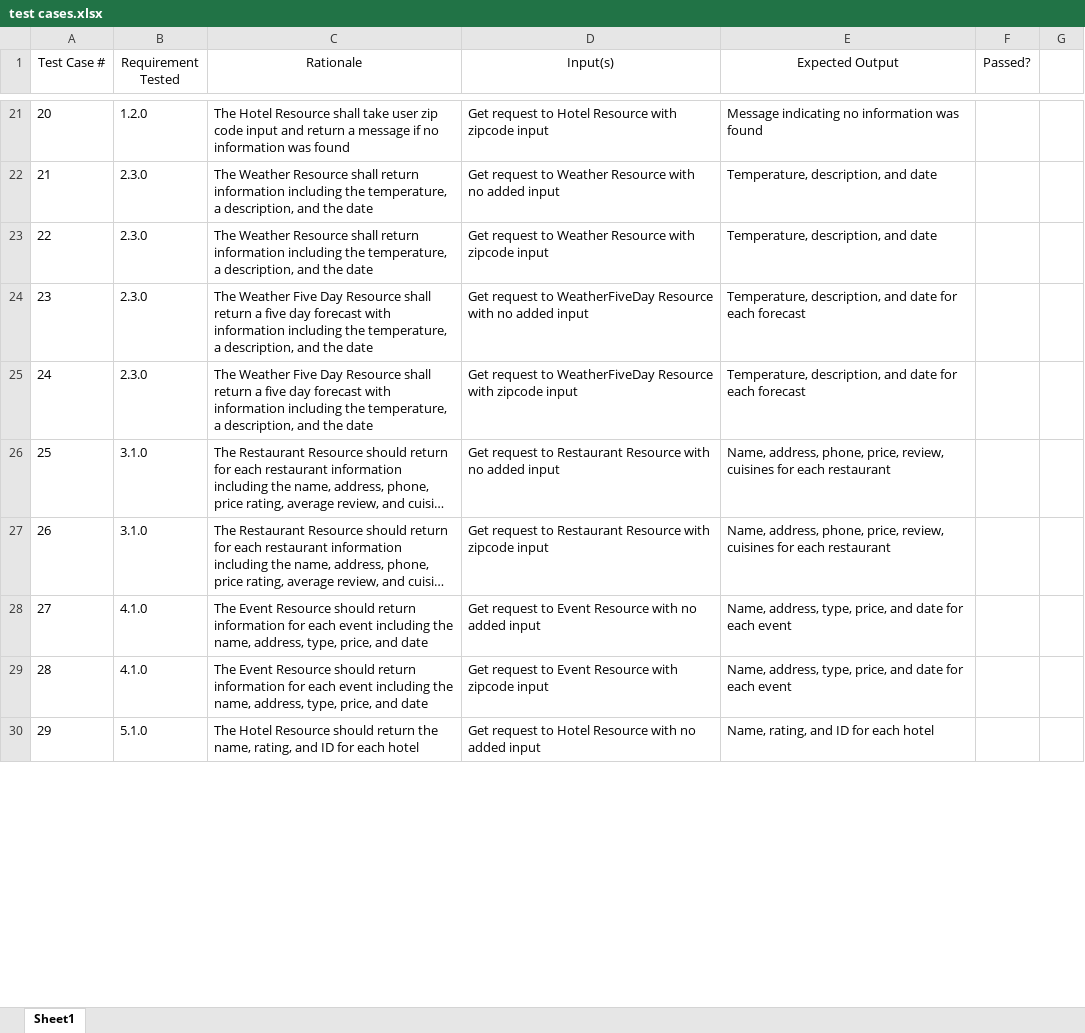
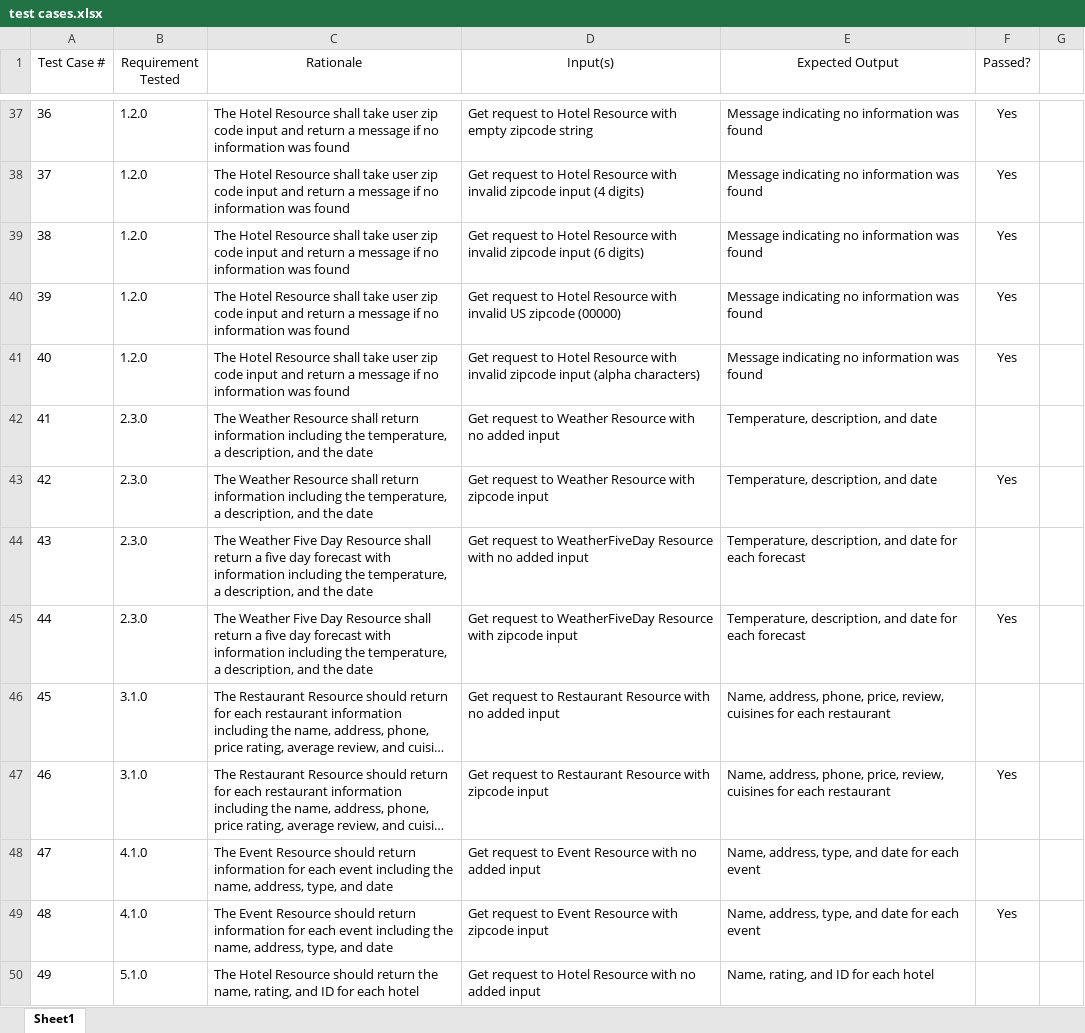
Before and after one commit to yourFriendWes/csc-478-cap, an Excel workbook: docs/test cases.xlsx, sheet Sheet1, drawn as a sheet; only a part is shown, gaps mark what is left out; long unchanged cells end in …; values as stored, in another font and other column widths than the file's, no borders; addresses are those after the commit; the diff covers the shown part only; the diff names each change by its address in the sheet, - before the commit and + after, or states it on an @@ line.

Commit message:
Add files via upload
began testing - highlighted tests with unexpected outputs
TODO: test cases with IP address

```diff
--- a/docs/test cases.xlsx (sheet Sheet1)
+++ b/docs/test cases.xlsx (sheet Sheet1)
@@ column A (Test Case #) renumbered between rows 22 and 92 @@
-D37 (Input(s)): …Resource with zipcode input
+D37 (Input(s)): …Resource with empty zipcode string
-F37 (Passed?): (empty)
+F37 (Passed?): Yes
+row 38: 37 | 1.2.0 | The Hotel Resource shall take user zip code input and return a message if no information was found | Get request to Hotel Resource with invalid zipcode input (4 digits) | Message indicating no information was found | Yes
+row 39: 38 | 1.2.0 | The Hotel Resource shall take user zip code input and return a message if no information was found | Get request to Hotel Resource with invalid zipcode input (6 digits) | Message indicating no information was found | Yes
+row 40: 39 | 1.2.0 | The Hotel Resource shall take user zip code input and return a message if no information was found | Get request to Hotel Resource with invalid US zipcode (00000) | Message indicating no information was found | Yes
+row 41: 40 | 1.2.0 | The Hotel Resource shall take user zip code input and return a message if no information was found | Get request to Hotel Resource with invalid zipcode input (alpha characters) | Message indicating no information was found | Yes
-F43 (Passed?): (empty)
+F43 (Passed?): Yes
-F45 (Passed?): (empty)
+F45 (Passed?): Yes
-F47 (Passed?): (empty)
+F47 (Passed?): Yes
-C48:C49 (Rationale): …address, type, price, and date
+C48:C49 (Rationale): …address, type, and date
-E48:E49 (Expected Output): …address, type, price, and date…
+E48:E49 (Expected Output): …address, type, and date…
-F49 (Passed?): (empty)
+F49 (Passed?): Yes
```
Also changed, not shown: 27 added rows, 88 edited cells and cell formats elsewhere in this sheet.
